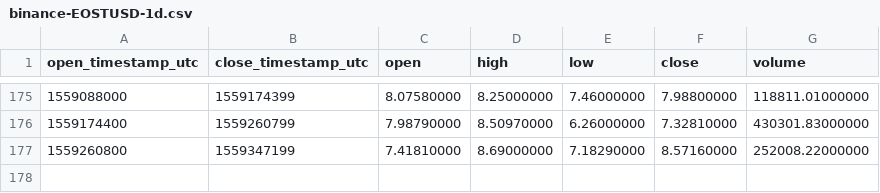
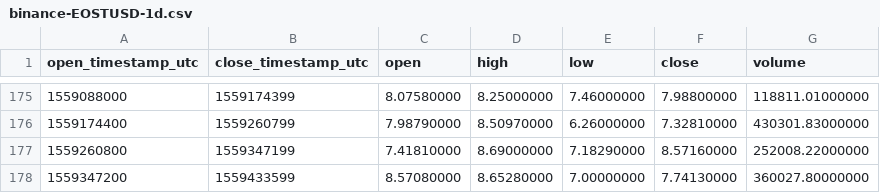
Before and after one commit to cryptobigbro/binance-EOSTUSD, a CSV file: binance-EOSTUSD-1d.csv, drawn as a sheet; only a part is shown, gaps mark what is left out; the diff names each change by its address in the sheet, - before the commit and + after, or states it on an @@ line.

```diff
--- a/binance-EOSTUSD-1d.csv
+++ b/binance-EOSTUSD-1d.csv
+row 178: 1559347200 | 1559433599 | 8.57080000 | 8.65280000 | 7.00000000 | 7.74130000 | 360027.80000000
```
Also changed, not shown: binance-EOSTUSD-1h.csv.
